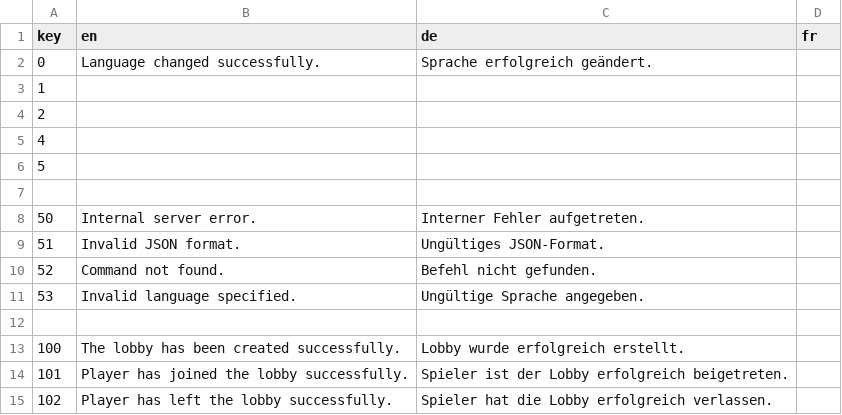
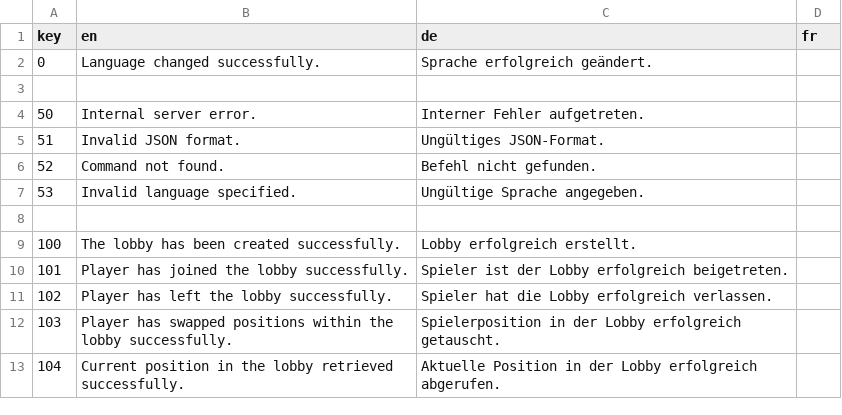
Before and after one commit to 12ghostrider21/KIMaster, a CSV file: Tools/language.csv, drawn as a sheet; only a part is shown; the shorter side is filled out with more unchanged rows; the diff covers the shown part only.

```diff
--- a/Tools/language.csv
+++ b/Tools/language.csv
@@ -2,6 +2,2 @@
 0;Language changed successfully.;Sprache erfolgreich geändert.;
-1;;;
-2;;;
-4;;;
-5;;;
 ;;;
@@ -12,3 +8,3 @@
 ;;;
-100;The lobby has been created successfully.;Lobby wurde erfolgreich erstellt.;
+100;The lobby has been created successfully.;Lobby erfolgreich erstellt.;
 101;Player has joined the lobby successfully.;Spieler ist der Lobby erfolgreich beigetreten.;
```
Also changed, not shown: 11 added rows and 11 edited cells elsewhere in this file.
